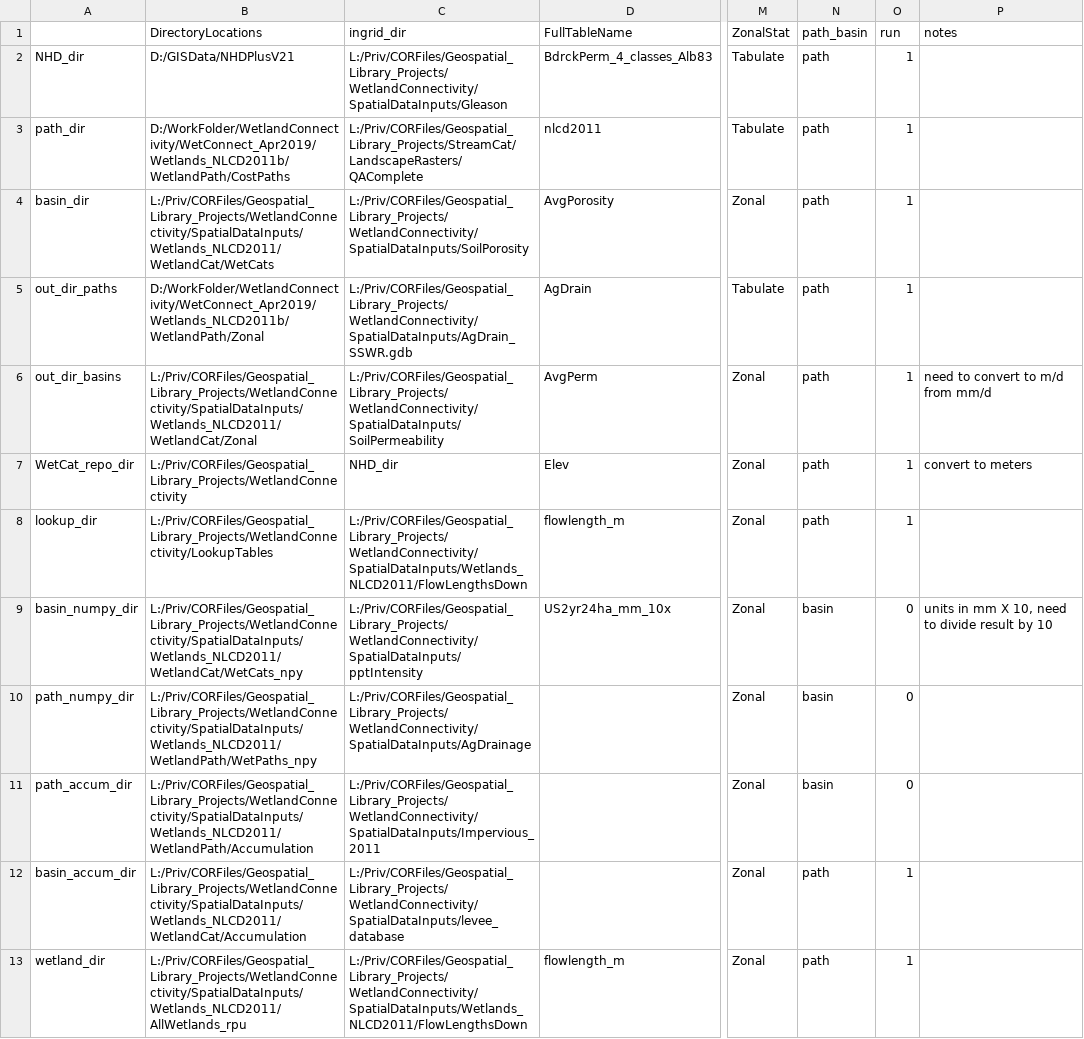
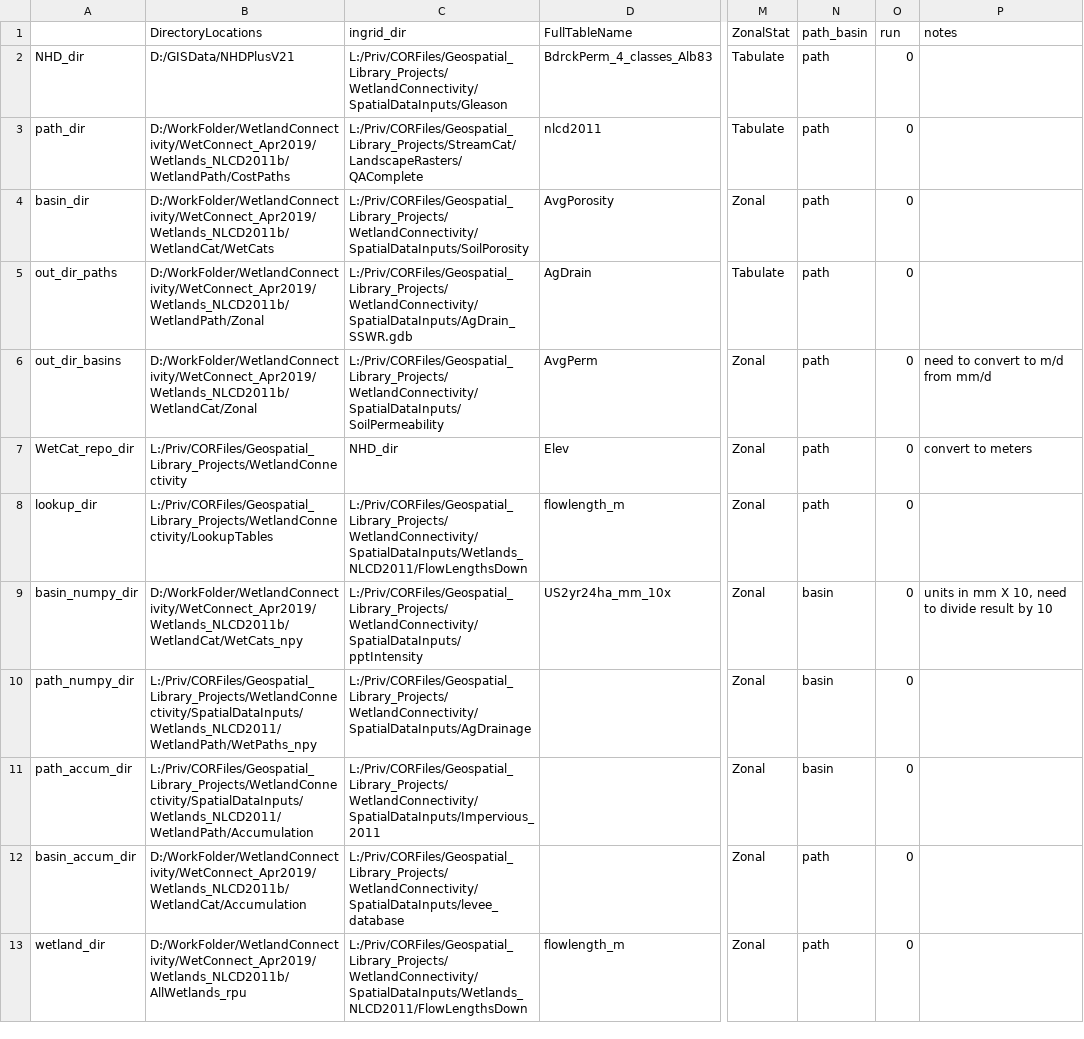
Before and after one commit to USEPA/WetlandConnectivity, a CSV file: ControlTable_Wetlands_NLCD2011b.csv, drawn as a sheet; only a part is shown, gaps mark what is left out; the diff covers the shown part only; the diff names each change by its address in the sheet, - before the commit and + after, or states it on an @@ line.

Commit message:
control table diff

```diff
--- a/ControlTable_Wetlands_NLCD2011b.csv
+++ b/ControlTable_Wetlands_NLCD2011b.csv
-O2:O8 (run): 1
+O2:O8 (run): 0
-B4 (DirectoryLocations): L:/Priv/CORFiles/Geospatial_Library_Projects/WetlandConnectivity/SpatialDataInputs/Wetlands_NLCD2011/WetlandCat/WetCats
+B4 (DirectoryLocations): D:/WorkFolder/WetlandConnectivity/WetConnect_Apr2019/Wetlands_NLCD2011b/WetlandCat/WetCats
-B6 (DirectoryLocations): L:/Priv/CORFiles/Geospatial_Library_Projects/WetlandConnectivity/SpatialDataInputs/Wetlands_NLCD2011/WetlandCat/Zonal
+B6 (DirectoryLocations): D:/WorkFolder/WetlandConnectivity/WetConnect_Apr2019/Wetlands_NLCD2011b/WetlandCat/Zonal
-B9 (DirectoryLocations): L:/Priv/CORFiles/Geospatial_Library_Projects/WetlandConnectivity/SpatialDataInputs/Wetlands_NLCD2011/WetlandCat/WetCats_npy
+B9 (DirectoryLocations): D:/WorkFolder/WetlandConnectivity/WetConnect_Apr2019/Wetlands_NLCD2011b/WetlandCat/WetCats_npy
-B12 (DirectoryLocations): L:/Priv/CORFiles/Geospatial_Library_Projects/WetlandConnectivity/SpatialDataInputs/Wetlands_NLCD2011/WetlandCat/Accumulation
+B12 (DirectoryLocations): D:/WorkFolder/WetlandConnectivity/WetConnect_Apr2019/Wetlands_NLCD2011b/WetlandCat/Accumulation
-O12:O13 (run): 1
+O12:O13 (run): 0
-B13 (DirectoryLocations): L:/Priv/CORFiles/Geospatial_Library_Projects/WetlandConnectivity/SpatialDataInputs/Wetlands_NLCD2011/AllWetlands_rpu
+B13 (DirectoryLocations): D:/WorkFolder/WetlandConnectivity/WetConnect_Apr2019/Wetlands_NLCD2011b/AllWetlands_rpu
```
Also changed, not shown: 6 edited cells elsewhere in this file.
